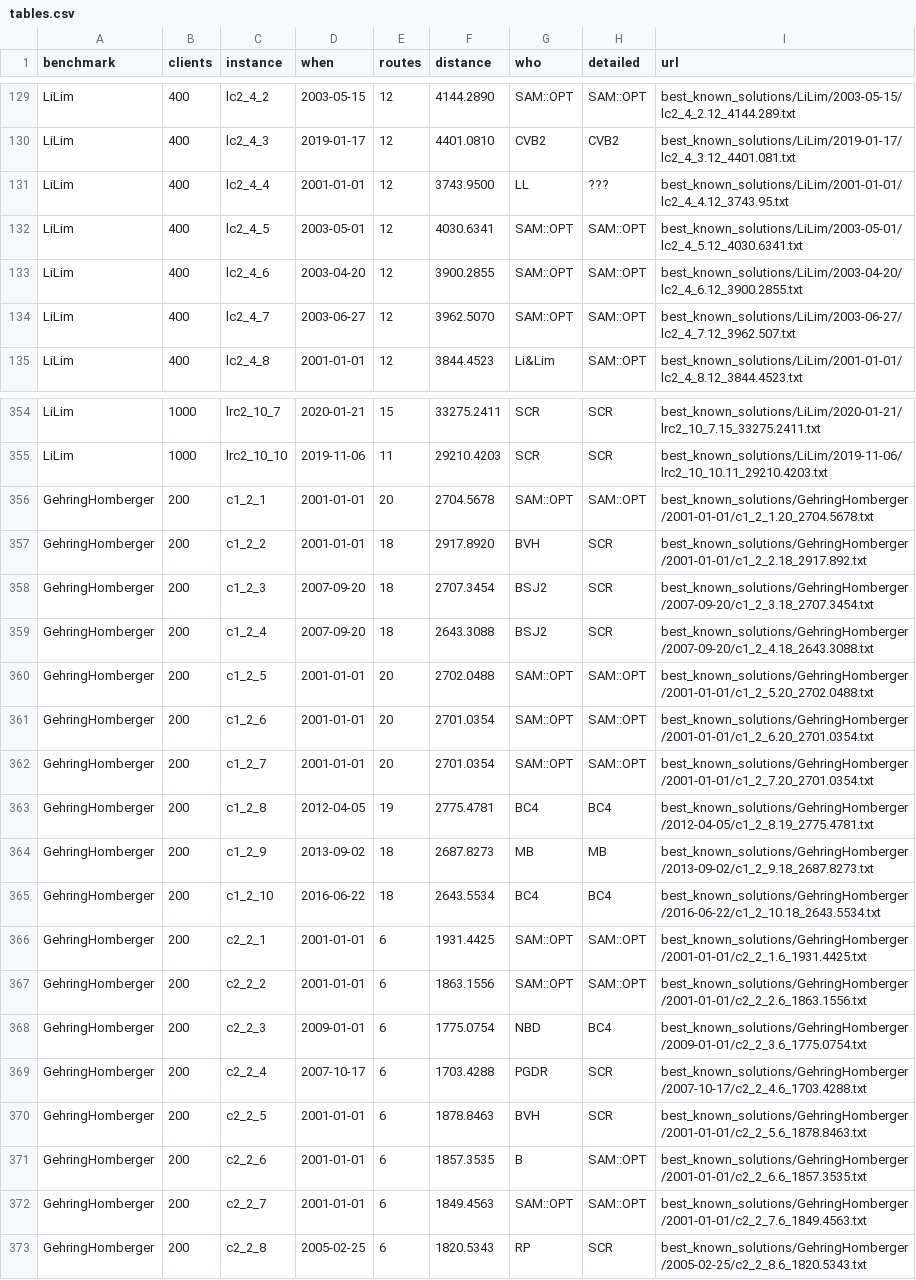
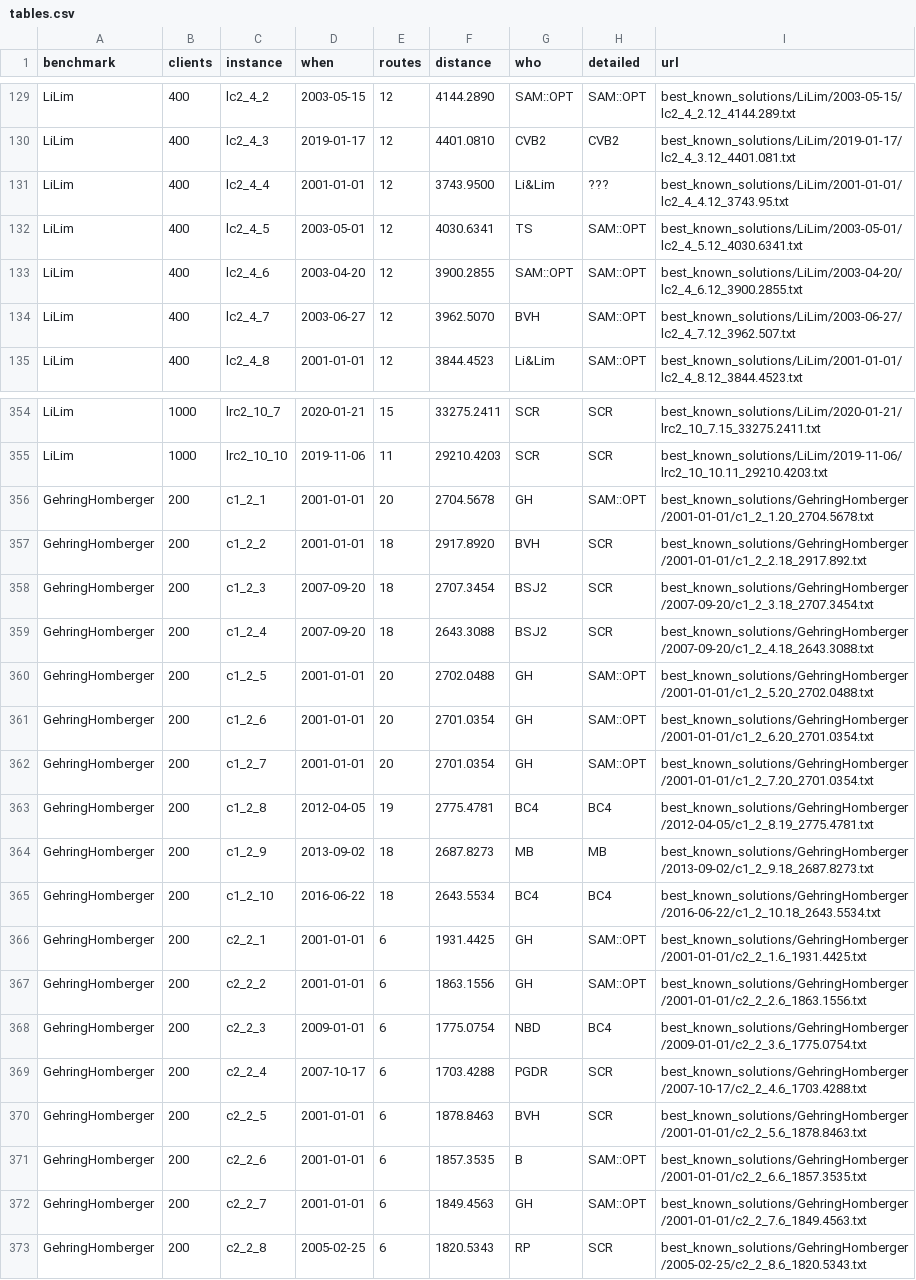
Before and after one commit to rogalski-wmii-uni-lodz-pl/vrp-benchmarks, a CSV file: tables.csv, drawn as a sheet; only a part is shown, gaps mark what is left out; the diff covers the shown part only.

```diff
--- a/tables.csv
+++ b/tables.csv
@@ -130,6 +130,6 @@ LiLim,400,lc2_4_2,2003-05-15,12,4144.2890,SAM::OPT,SAM::OPT,best_known_solutions
 LiLim,400,lc2_4_3,2019-01-17,12,4401.0810,CVB2,CVB2,best_known_solutions/LiLim/2019-01-17/lc2_4_3.12_4401.081.txt
-LiLim,400,lc2_4_4,2001-01-01,12,3743.9500,LL,???,best_known_solutions/LiLim/2001-01-01/lc2_4_4.12_3743.95.txt
-LiLim,400,lc2_4_5,2003-05-01,12,4030.6341,SAM::OPT,SAM::OPT,best_known_solutions/LiLim/2003-05-01/lc2_4_5.12_4030.6341.txt
+LiLim,400,lc2_4_4,2001-01-01,12,3743.9500,Li&Lim,???,best_known_solutions/LiLim/2001-01-01/lc2_4_4.12_3743.95.txt
+LiLim,400,lc2_4_5,2003-05-01,12,4030.6341,TS,SAM::OPT,best_known_solutions/LiLim/2003-05-01/lc2_4_5.12_4030.6341.txt
 LiLim,400,lc2_4_6,2003-04-20,12,3900.2855,SAM::OPT,SAM::OPT,best_known_solutions/LiLim/2003-04-20/lc2_4_6.12_3900.2855.txt
-LiLim,400,lc2_4_7,2003-06-27,12,3962.5070,SAM::OPT,SAM::OPT,best_known_solutions/LiLim/2003-06-27/lc2_4_7.12_3962.507.txt
+LiLim,400,lc2_4_7,2003-06-27,12,3962.5070,BVH,SAM::OPT,best_known_solutions/LiLim/2003-06-27/lc2_4_7.12_3962.507.txt
 LiLim,400,lc2_4_8,2001-01-01,12,3844.4523,Li&Lim,SAM::OPT,best_known_solutions/LiLim/2001-01-01/lc2_4_8.12_3844.4523.txt
@@ -355,3 +355,3 @@ LiLim,1000,lrc2_10_7,2020-01-21,15,33275.2411,SCR,SCR,best_known_solutions/LiLim
 LiLim,1000,lrc2_10_10,2019-11-06,11,29210.4203,SCR,SCR,best_known_solutions/LiLim/2019-11-06/lrc2_10_10.11_29210.4203.txt
-GehringHomberger,200,c1_2_1,2001-01-01,20,2704.5678,SAM::OPT,SAM::OPT,best_known_solutions/GehringHomberger/2001-01-01/c1_2_1.20_2704.5678.txt
+GehringHomberger,200,c1_2_1,2001-01-01,20,2704.5678,GH,SAM::OPT,best_known_solutions/GehringHomberger/2001-01-01/c1_2_1.20_2704.5678.txt
 GehringHomberger,200,c1_2_2,2001-01-01,18,2917.8920,BVH,SCR,best_known_solutions/GehringHomberger/2001-01-01/c1_2_2.18_2917.892.txt
@@ -359,5 +359,5 @@ GehringHomberger,200,c1_2_3,2007-09-20,18,2707.3454,BSJ2,SCR,best_known_solution
 GehringHomberger,200,c1_2_4,2007-09-20,18,2643.3088,BSJ2,SCR,best_known_solutions/GehringHomberger/2007-09-20/c1_2_4.18_2643.3088.txt
-GehringHomberger,200,c1_2_5,2001-01-01,20,2702.0488,SAM::OPT,SAM::OPT,best_known_solutions/GehringHomberger/2001-01-01/c1_2_5.20_2702.0488.txt
-GehringHomberger,200,c1_2_6,2001-01-01,20,2701.0354,SAM::OPT,SAM::OPT,best_known_solutions/GehringHomberger/2001-01-01/c1_2_6.20_2701.0354.txt
-GehringHomberger,200,c1_2_7,2001-01-01,20,2701.0354,SAM::OPT,SAM::OPT,best_known_solutions/GehringHomberger/2001-01-01/c1_2_7.20_2701.0354.txt
+GehringHomberger,200,c1_2_5,2001-01-01,20,2702.0488,GH,SAM::OPT,best_known_solutions/GehringHomberger/2001-01-01/c1_2_5.20_2702.0488.txt
+GehringHomberger,200,c1_2_6,2001-01-01,20,2701.0354,GH,SAM::OPT,best_known_solutions/GehringHomberger/2001-01-01/c1_2_6.20_2701.0354.txt
+GehringHomberger,200,c1_2_7,2001-01-01,20,2701.0354,GH,SAM::OPT,best_known_solutions/GehringHomberger/2001-01-01/c1_2_7.20_2701.0354.txt
 GehringHomberger,200,c1_2_8,2012-04-05,19,2775.4781,BC4,BC4,best_known_solutions/GehringHomberger/2012-04-05/c1_2_8.19_2775.4781.txt
@@ -365,4 +365,4 @@ GehringHomberger,200,c1_2_9,2013-09-02,18,2687.8273,MB,MB,best_known_solutions/G
 GehringHomberger,200,c1_2_10,2016-06-22,18,2643.5534,BC4,BC4,best_known_solutions/GehringHomberger/2016-06-22/c1_2_10.18_2643.5534.txt
-GehringHomberger,200,c2_2_1,2001-01-01,6,1931.4425,SAM::OPT,SAM::OPT,best_known_solutions/GehringHomberger/2001-01-01/c2_2_1.6_1931.4425.txt
-GehringHomberger,200,c2_2_2,2001-01-01,6,1863.1556,SAM::OPT,SAM::OPT,best_known_solutions/GehringHomberger/2001-01-01/c2_2_2.6_1863.1556.txt
+GehringHomberger,200,c2_2_1,2001-01-01,6,1931.4425,GH,SAM::OPT,best_known_solutions/GehringHomberger/2001-01-01/c2_2_1.6_1931.4425.txt
+GehringHomberger,200,c2_2_2,2001-01-01,6,1863.1556,GH,SAM::OPT,best_known_solutions/GehringHomberger/2001-01-01/c2_2_2.6_1863.1556.txt
 GehringHomberger,200,c2_2_3,2009-01-01,6,1775.0754,NBD,BC4,best_known_solutions/GehringHomberger/2009-01-01/c2_2_3.6_1775.0754.txt
@@ -371,3 +371,3 @@ GehringHomberger,200,c2_2_5,2001-01-01,6,1878.8463,BVH,SCR,best_known_solutions/
 GehringHomberger,200,c2_2_6,2001-01-01,6,1857.3535,B,SAM::OPT,best_known_solutions/GehringHomberger/2001-01-01/c2_2_6.6_1857.3535.txt
-GehringHomberger,200,c2_2_7,2001-01-01,6,1849.4563,SAM::OPT,SAM::OPT,best_known_solutions/GehringHomberger/2001-01-01/c2_2_7.6_1849.4563.txt
+GehringHomberger,200,c2_2_7,2001-01-01,6,1849.4563,GH,SAM::OPT,best_known_solutions/GehringHomberger/2001-01-01/c2_2_7.6_1849.4563.txt
 GehringHomberger,200,c2_2_8,2005-02-25,6,1820.5343,RP,SCR,best_known_solutions/GehringHomberger/2005-02-25/c2_2_8.6_1820.5343.txt
```
Also changed, not shown: 11 edited cells elsewhere in this file, 2 other files.
